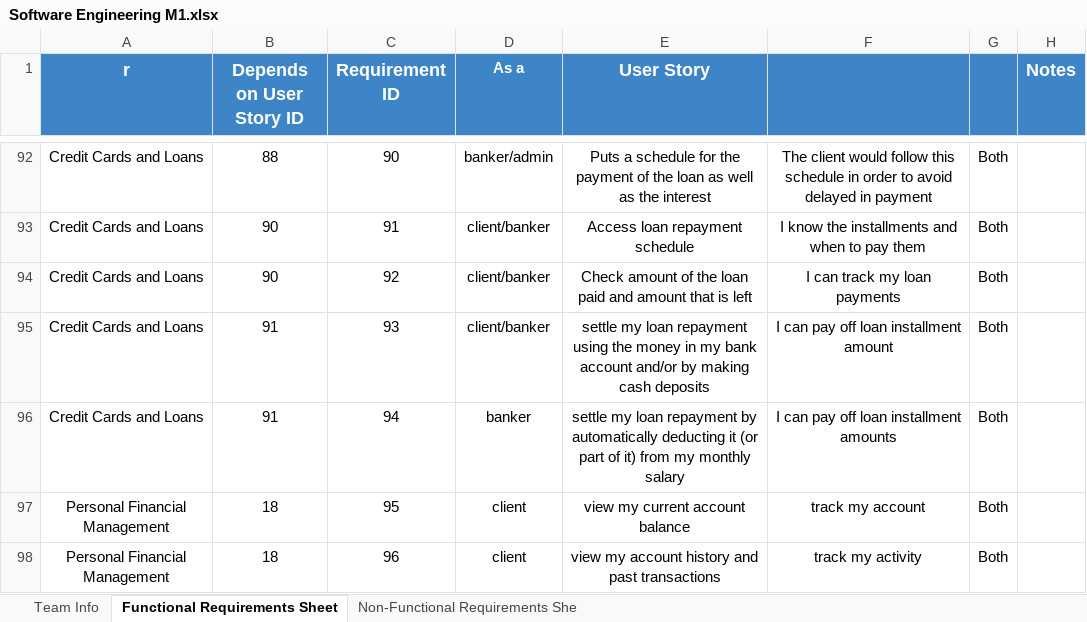
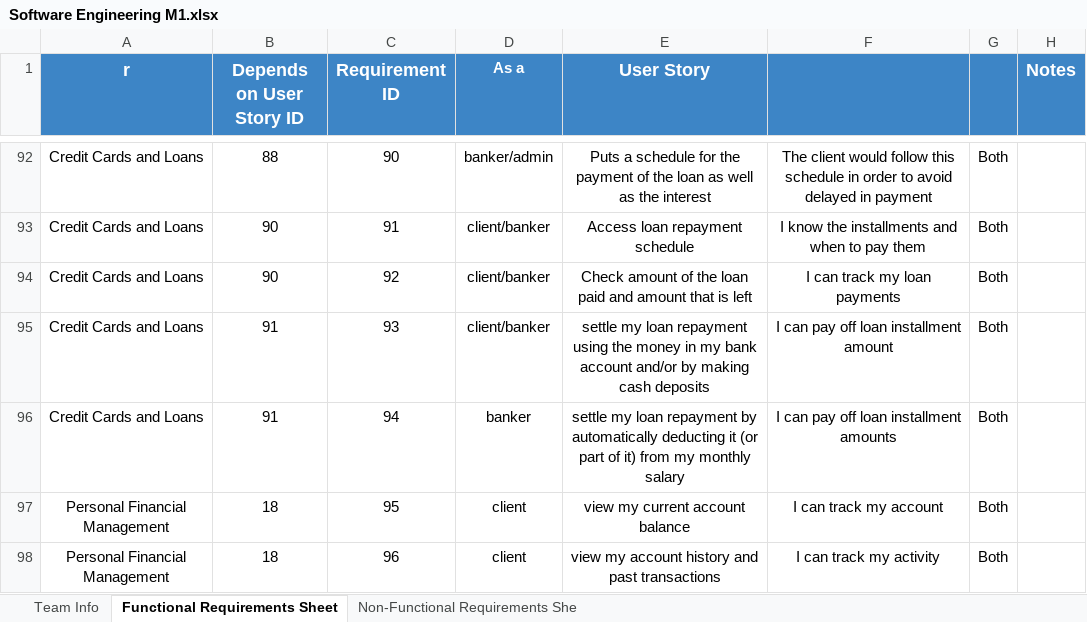
Before and after one commit to software-engineering-2023/Masters-, an Excel workbook: Software Engineering M1.xlsx, sheet Functional Requirements Sheet, drawn as a sheet; only a part is shown, gaps mark what is left out; values as stored, in another font and other column widths than the file's, no borders; charts and pictures not drawn; the diff covers the shown part only; the diff names each change by its address in the sheet, - before the commit and + after, or states it on an @@ line.

```diff
--- a/Software Engineering M1.xlsx (sheet Functional Requirements Sheet)
+++ b/Software Engineering M1.xlsx (sheet Functional Requirements Sheet)
-F97: track my account
+F97: I can track my account
-F98: track my activity
+F98: I can track my activity
```
Also changed, not shown: 42 edited cells elsewhere in this sheet, sheet Non-Functional Requirements She, formulas that keep their value.
